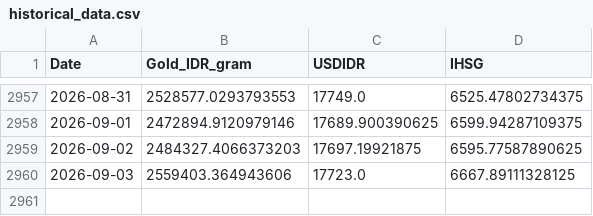
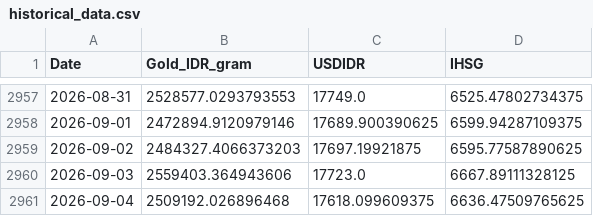
Before and after one commit to shabiharf/goldpriceforecasting-DeepLearning, a CSV file: data/historical_data.csv, drawn as a sheet; only a part is shown, gaps mark what is left out.

```diff
--- a/data/historical_data.csv
+++ b/data/historical_data.csv
@@ -2960 +2960,2 @@ Date,Gold_IDR_gram,USDIDR,IHSG
 2026-09-03,2559403.364943606,17723.0,6667.89111328125
+2026-09-04,2509192.026896468,17618.099609375,6636.47509765625
```
